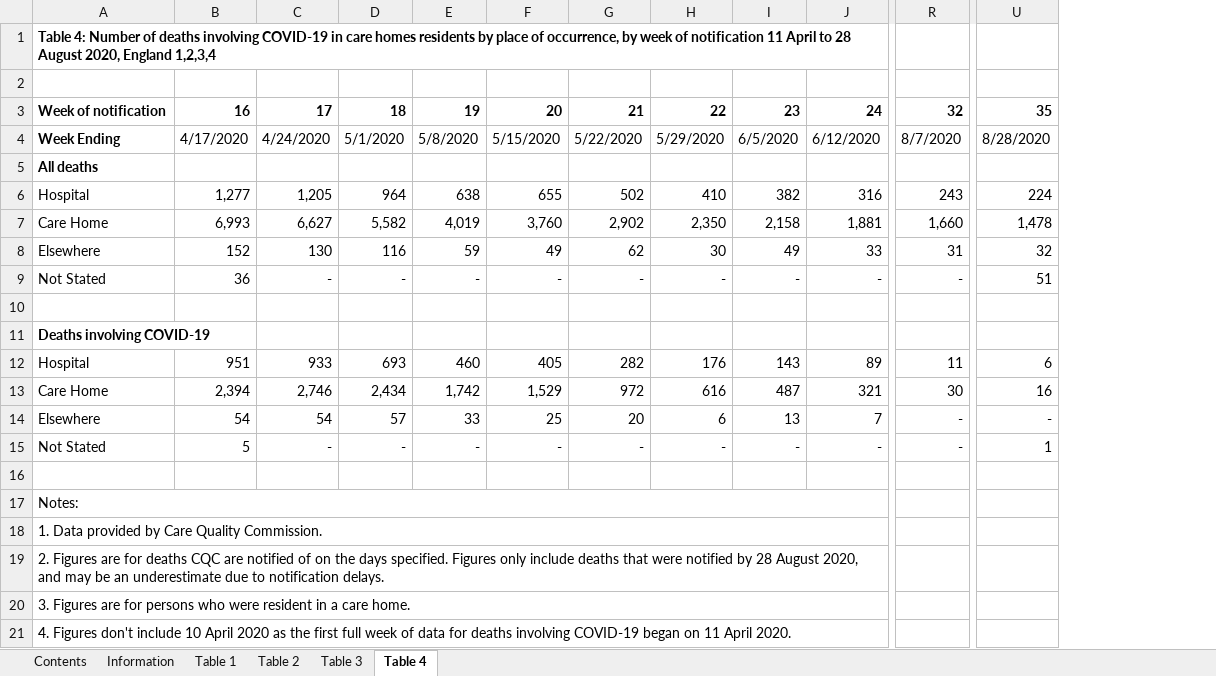
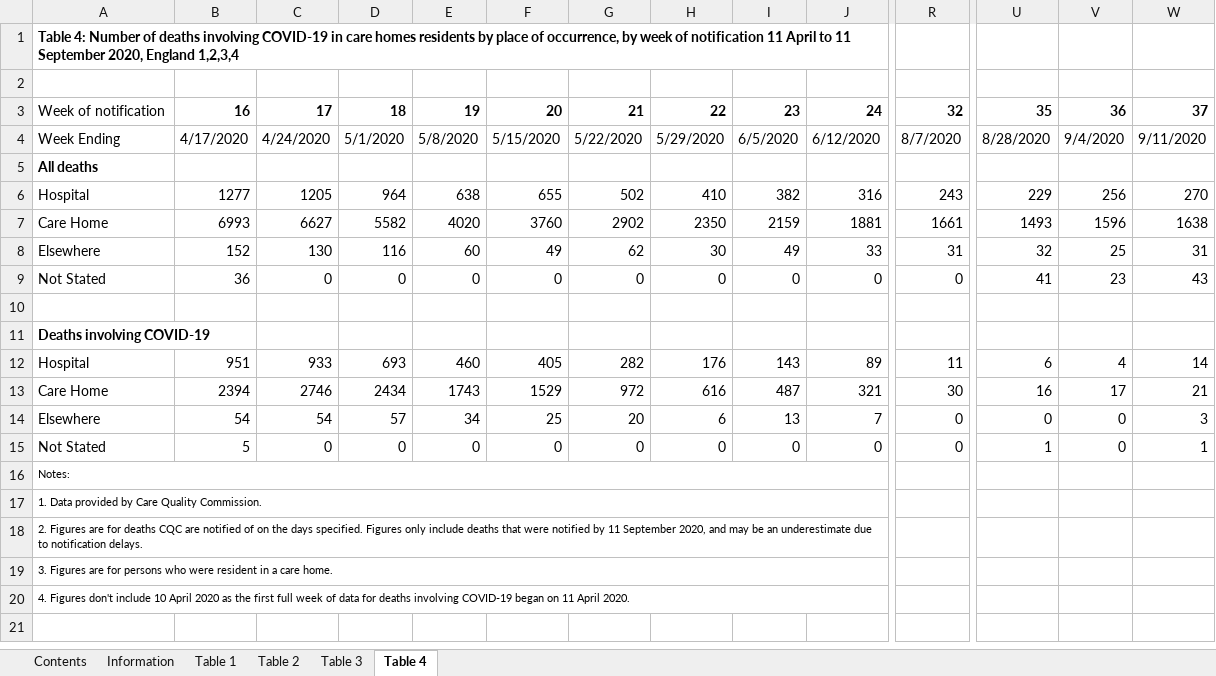
Before and after one commit to psychty/another_covid_repo, an Excel workbook: cqc_mortality_care_homes.xlsx, sheet Table 4, drawn as a sheet; only a part is shown, gaps mark what is left out; values as stored, in another font and other column widths than the file's, no borders; removed rows and columns are numbered as before the commit, all else as after; rows hold the shown columns only; the diff covers the shown part only; the diff names each change by its address in the sheet, - before the commit and + after, or states it on an @@ line.

```diff
--- a/cqc_mortality_care_homes.xlsx (sheet Table 4)
+++ b/cqc_mortality_care_homes.xlsx (sheet Table 4)
+column V, rows 3-6: 36 | 9/4/2020 |  | 256; rows 8-15: 25 | 23 |  |  | 4 | 17 | 0 | 0
+column W, rows 3-6: 37 | 9/11/2020 |  | 270; rows 8-15: 31 | 43 |  |  | 14 | 21 | 3 | 1
-A1: …April to 28 August 2020, England…
+A1: …April to 11 September 2020, England…
-A3:A4 bold: on
+A3:A4 bold: off
-B6: 1,277
+B6: 1277
-C6: 1,205
+C6: 1205
-U6: 224
+U6: 229
-row 7: Care Home | 6,993 | 6,627 | 5,582 | 4,019 | 3,760 | 2,902 | 2,350 | 2,158 | 1,881 | 1,660 | 1,478
+row 7: Care Home | 6993 | 6627 | 5582 | 4020 | 3760 | 2902 | 2350 | 2159 | 1881 | 1661 | 1493 | 1596 | 1638
-E8: 59
+E8: 60
-C9: -
+C9: 0
-D9: -
+D9: 0
-E9: -
+E9: 0
-F9: -
+F9: 0
-G9: -
+G9: 0
-H9: -
+H9: 0
-I9: -
+I9: 0
-J9: -
+J9: 0
-R9: -
+R9: 0
-U9: 51
+U9: 41
-B13: 2,394
+B13: 2394
-C13: 2,746
+C13: 2746
-D13: 2,434
+D13: 2434
-E13: 1,742
+E13: 1743
-F13: 1,529
+F13: 1529
-E14: 33
+E14: 34
-R14: -
+R14: 0
-U14: -
+U14: 0
-row 15: Not Stated | 5 | - | - | - | - | - | - | - | - | - | 1
-row 15: (empty)
+row 15: Not Stated | 5 | 0 | 0 | 0 | 0 | 0 | 0 | 0 | 0 | 0 | 1 | 0 | 1
@@ A16:A20 text size: smaller @@
-A18: …notified by 28 August 2020, and…
+A18: …notified by 11 September 2020, and…
```
Also changed, not shown: 4 edited cells elsewhere in this sheet, sheet Table 3, sheet Table 2, sheet Table 1, sheet Contents, refreshed_daily_deaths_trust.xlsx, 41 other files.
